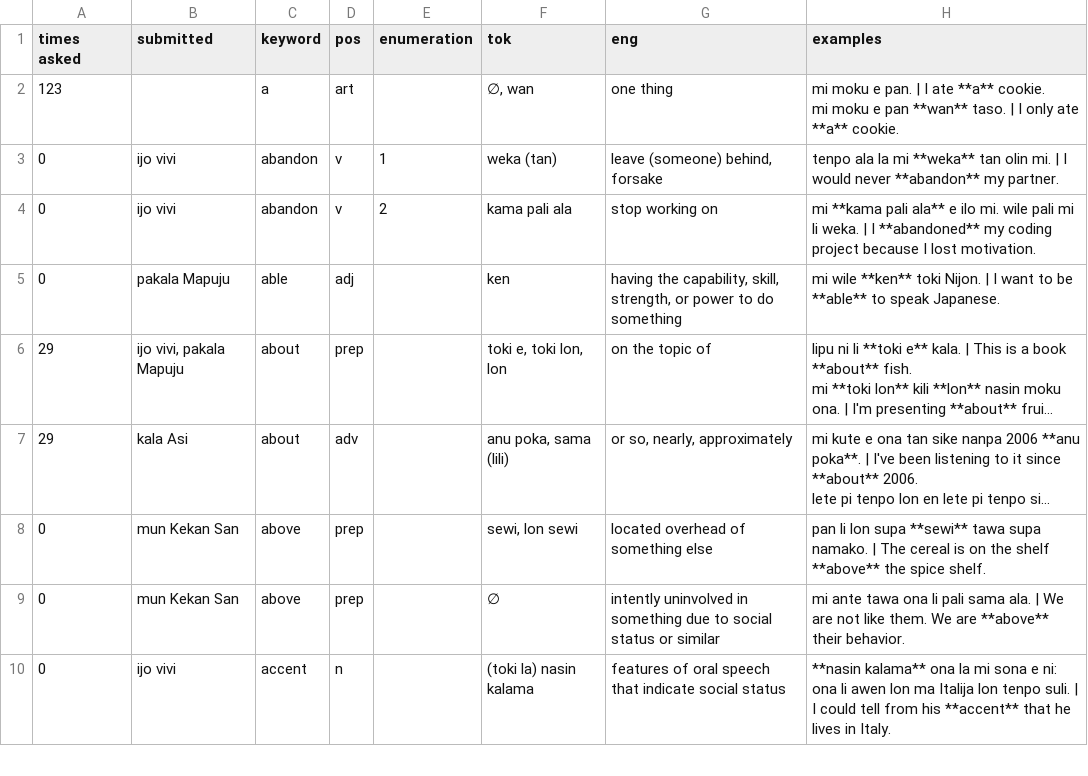
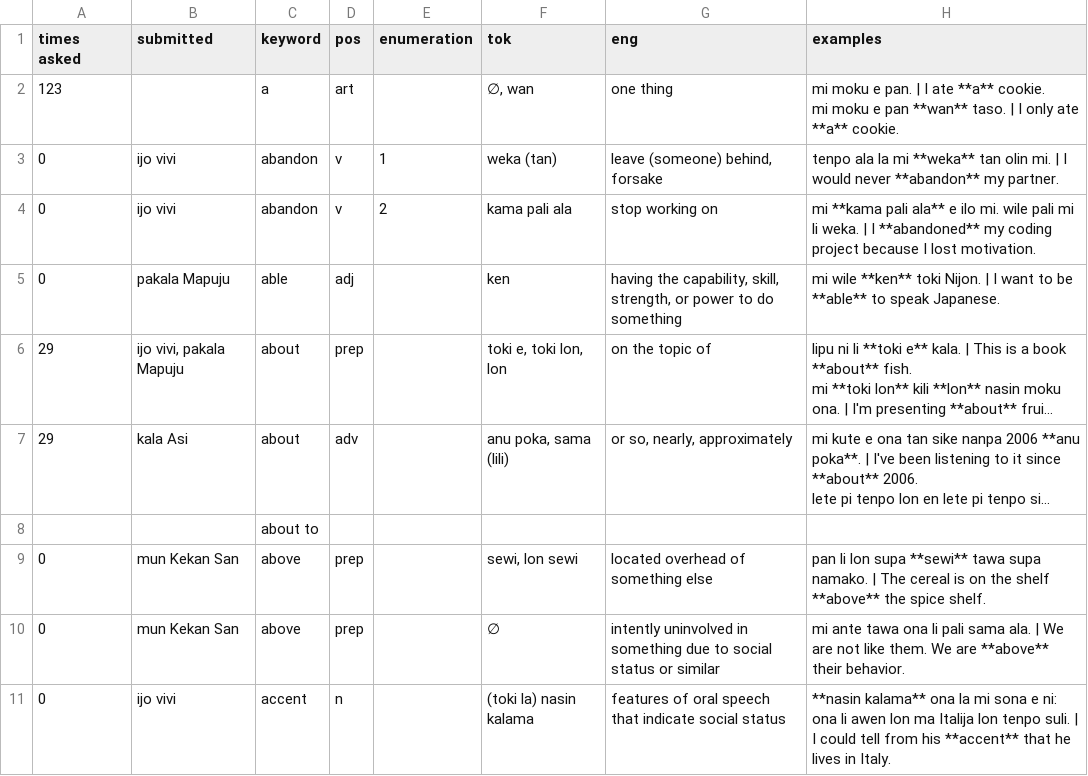
Before and after one commit to pona-la/kemeka.pona.la, a CSV file: data/definitions.csv, drawn as a sheet; only a part is shown; long unchanged cells end in …; the diff names each change by its address in the sheet, - before the commit and + after, or states it on an @@ line.

Commit message:
Update data for 2026-11-13

```diff
--- a/data/definitions.csv
+++ b/data/definitions.csv
+row 8:  |  | about to
```
